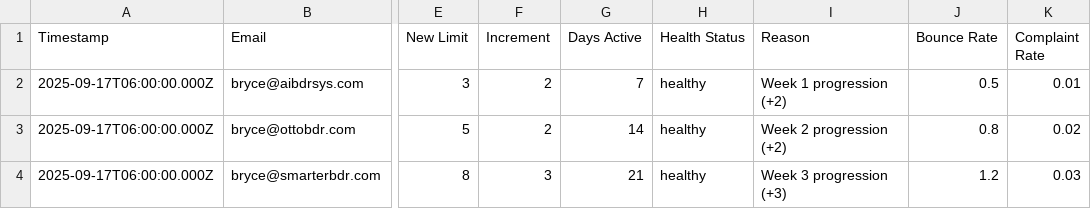
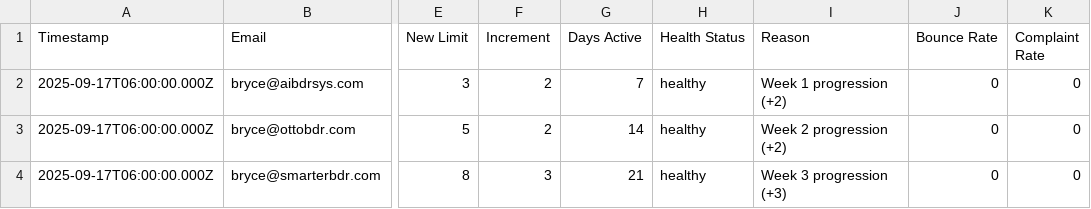
Before and after one commit to ottomatik-ai/email-infrastructure, a CSV file: airtable-setup/warmup-history-schema.csv, drawn as a sheet; only a part is shown, gaps mark what is left out; the diff names each change by its address in the sheet, - before the commit and + after, or states it on an @@ line.

```diff
--- a/airtable-setup/warmup-history-schema.csv
+++ b/airtable-setup/warmup-history-schema.csv
-J2 (Bounce Rate): 0.5
+J2 (Bounce Rate): 0
-K2 (Complaint Rate): 0.01
+K2 (Complaint Rate): 0
-J3 (Bounce Rate): 0.8
+J3 (Bounce Rate): 0
-K3 (Complaint Rate): 0.02
+K3 (Complaint Rate): 0
-J4 (Bounce Rate): 1.2
+J4 (Bounce Rate): 0
-K4 (Complaint Rate): 0.03
+K4 (Complaint Rate): 0
```
Also changed, not shown: airtable-setup/domain-metrics-schema.csv, airtable-setup/email-accounts-schema.csv, 1 other file.
